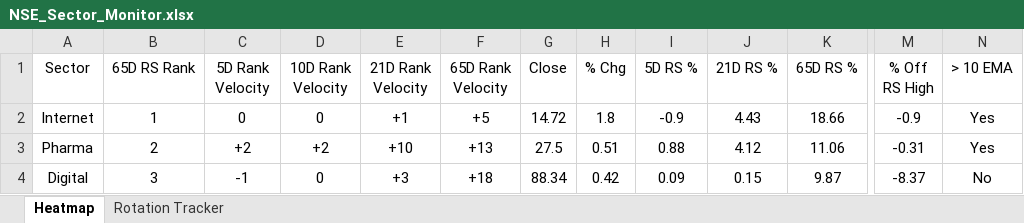
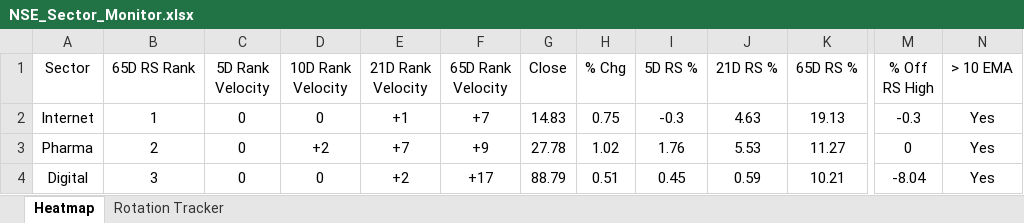
Before and after one commit to chethanshivaraju94-netizen/nse-market-monitor, an Excel workbook: NSE_Sector_Monitor.xlsx, sheet Heatmap, drawn as a sheet; only a part is shown, gaps mark what is left out; values as stored, in another font and other column widths than the file's, no borders; conditional formats not drawn; the diff covers the shown part only; the diff names each change by its address in the sheet, - before the commit and + after, or states it on an @@ line.

```diff
--- a/NSE_Sector_Monitor.xlsx (sheet Heatmap)
+++ b/NSE_Sector_Monitor.xlsx (sheet Heatmap)
-F2 (65D Rank Velocity): +5
+F2 (65D Rank Velocity): +7
-G2 (Close): 14.72
+G2 (Close): 14.83
-H2 (% Chg): 1.8
+H2 (% Chg): 0.75
-I2 (5D RS %): -0.9
+I2 (5D RS %): -0.3
-J2 (21D RS %): 4.43
+J2 (21D RS %): 4.63
-K2 (65D RS %): 18.66
+K2 (65D RS %): 19.13
-M2 (% Off RS High): -0.9
+M2 (% Off RS High): -0.3
-C3 (5D Rank Velocity): +2
+C3 (5D Rank Velocity): 0
-E3 (21D Rank Velocity): +10
+E3 (21D Rank Velocity): +7
-F3 (65D Rank Velocity): +13
+F3 (65D Rank Velocity): +9
-G3 (Close): 27.5
+G3 (Close): 27.78
-H3 (% Chg): 0.51
+H3 (% Chg): 1.02
-I3 (5D RS %): 0.88
+I3 (5D RS %): 1.76
-J3 (21D RS %): 4.12
+J3 (21D RS %): 5.53
-K3 (65D RS %): 11.06
+K3 (65D RS %): 11.27
-M3 (% Off RS High): -0.31
+M3 (% Off RS High): 0
-C4 (5D Rank Velocity): -1
+C4 (5D Rank Velocity): 0
-E4 (21D Rank Velocity): +3
+E4 (21D Rank Velocity): +2
-F4 (65D Rank Velocity): +18
+F4 (65D Rank Velocity): +17
-G4 (Close): 88.34
+G4 (Close): 88.79
-H4 (% Chg): 0.42
+H4 (% Chg): 0.51
-I4 (5D RS %): 0.09
+I4 (5D RS %): 0.45
-J4 (21D RS %): 0.15
+J4 (21D RS %): 0.59
-K4 (65D RS %): 9.87
+K4 (65D RS %): 10.21
-M4 (% Off RS High): -8.37
+M4 (% Off RS High): -8.04
-N4 (> 10 EMA): No
+N4 (> 10 EMA): Yes
```
Also changed, not shown: 9 added rows, 9 removed rows and 146 edited cells elsewhere in this sheet, sheet Rotation Tracker, NSE_Market_Monitor.xlsx.
